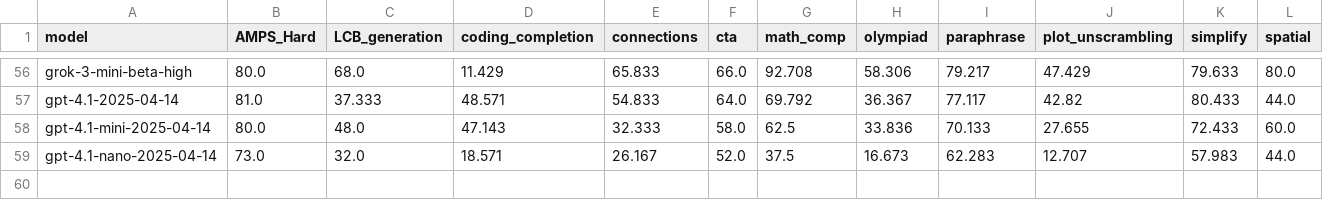
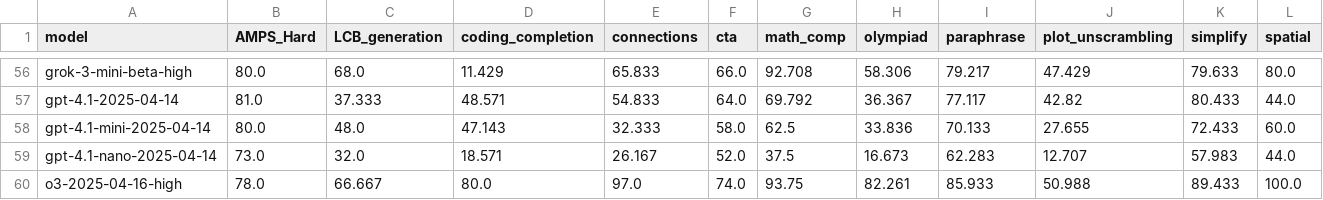
Before and after one commit to LiveBench/livebench.github.io, a CSV file: table_2025_04_02.csv, drawn as a sheet; only a part is shown, gaps mark what is left out; rows hold the shown columns only; the diff names each change by its address in the sheet, - before the commit and + after, or states it on an @@ line.

```diff
--- a/table_2025_04_02.csv
+++ b/table_2025_04_02.csv
+row 60: o3-2025-04-16-high | 78.0 | 66.667 | 80.0 | 97.0 | 74.0 | 93.75 | 82.261 | 85.933 | 50.988 | 89.433 | 100.0
```
Also changed, not shown: 7 other files.
